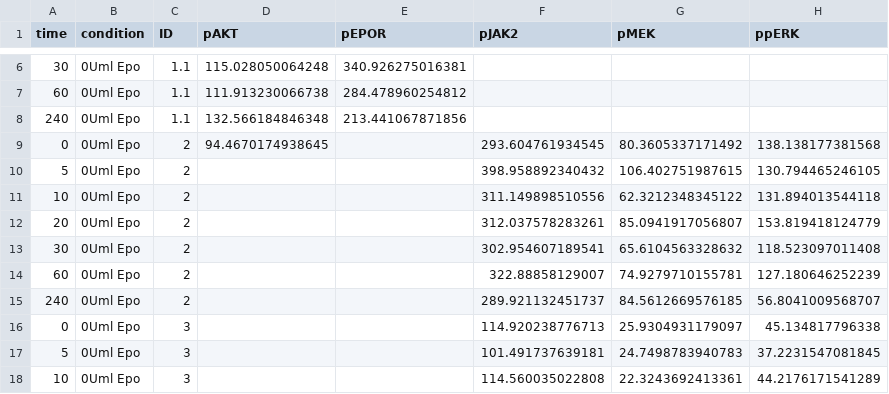
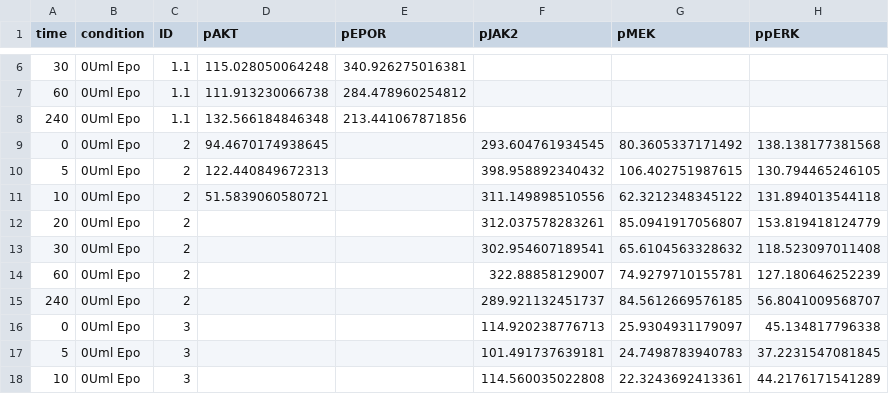
Before and after one commit to SeverinBang/blotIt3, a CSV file: inst/extdata/sim_data_wide.csv, drawn as a sheet; only a part is shown, gaps mark what is left out; the diff names each change by its address in the sheet, - before the commit and + after, or states it on an @@ line.

```diff
--- a/inst/extdata/sim_data_wide.csv
+++ b/inst/extdata/sim_data_wide.csv
-D10 (pAKT): (empty)
+D10 (pAKT): 122.440849672313
-D11 (pAKT): (empty)
+D11 (pAKT): 51.5839060580721
```
Also changed, not shown: 7 other files.
